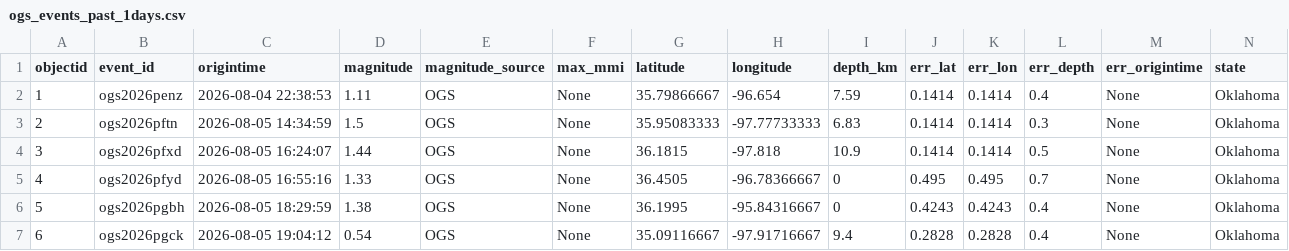
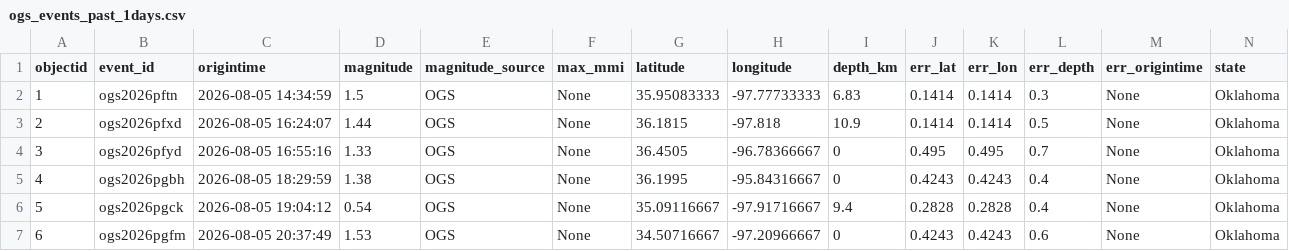
Before and after one commit to Hy-X/OGS_Catalog_Update, a CSV file: ogs_events_past_1days.csv, drawn as a sheet; only a part is shown; removed rows and columns are numbered as before the commit, all else as after; rows hold the shown columns only; the diff names each change by its address in the sheet, - before the commit and + after, or states it on an @@ line.

```diff
--- a/ogs_events_past_1days.csv
+++ b/ogs_events_past_1days.csv
-row 2: 1 | ogs2026penz | 2026-08-04 22:38:53 | 1.11 | OGS | None | 35.79866667 | -96.654 | 7.59 | 0.1414 | 0.1414 | 0.4 | None | Oklahoma
@@ column A (objectid) renumbered between rows 2 and 6 @@
+row 7: 6 | ogs2026pgfm | 2026-08-05 20:37:49 | 1.53 | OGS | None | 34.50716667 | -97.20966667 | 0 | 0.4243 | 0.4243 | 0.6 | None | Oklahoma
```
Also changed, not shown: ogs_events_past_30days.csv, ogs_events_past_7days.csv, 1 other file.
